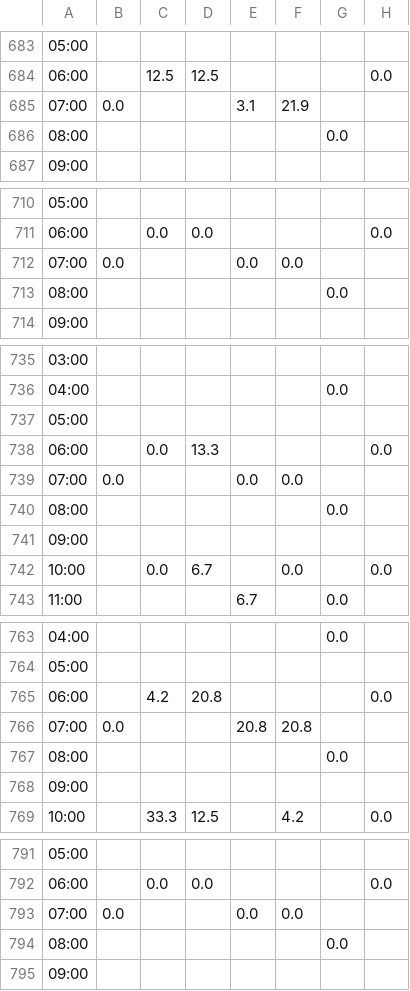
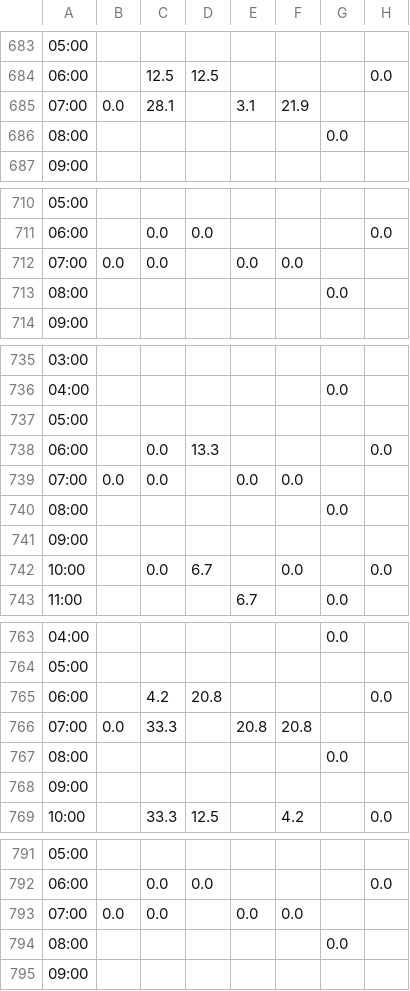
Before and after one commit to drink36/rpac-tracker, a CSV file: rpac_grid.csv, drawn as a sheet; only a part is shown, gaps mark what is left out; the diff names each change by its address in the sheet, - before the commit and + after, or states it on an @@ line.

```diff
--- a/rpac_grid.csv
+++ b/rpac_grid.csv
-C685: (empty)
+C685: 28.1
-C712: (empty)
+C712: 0.0
-C739: (empty)
+C739: 0.0
-C766: (empty)
+C766: 33.3
-C793: (empty)
+C793: 0.0
```
Also changed, not shown: 1 other file.
